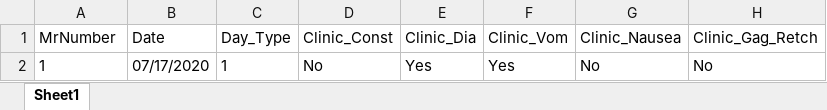
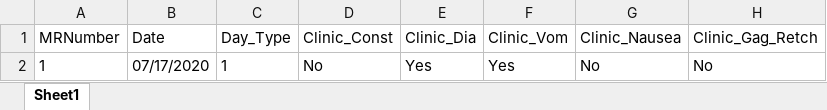
Before and after one commit to KylerKatz/KetoGator, an Excel workbook: Current Patients/TeSt1/DataBases/Data/TeSt1_Clinic_GI_Issues_Source.xlsx, sheet Sheet1, drawn as a sheet; only a part is shown; values as stored, in another font and other column widths than the file's, no borders; the diff names each change by its address in the sheet, - before the commit and + after, or states it on an @@ line.

```diff
--- a/Current Patients/TeSt1/DataBases/Data/TeSt1_Clinic_GI_Issues_Source.xlsx (sheet Sheet1)
+++ b/Current Patients/TeSt1/DataBases/Data/TeSt1_Clinic_GI_Issues_Source.xlsx (sheet Sheet1)
-A1: MrNumber
+A1: MRNumber
```
Also changed, not shown: Current Patients/TeSt1/DataBases/Data/TeSt1_Alertness_Source.xlsx, Current Patients/TeSt1/DataBases/Data/TeSt1_Clinical_Labs_Source.xlsx, 8 other files.
